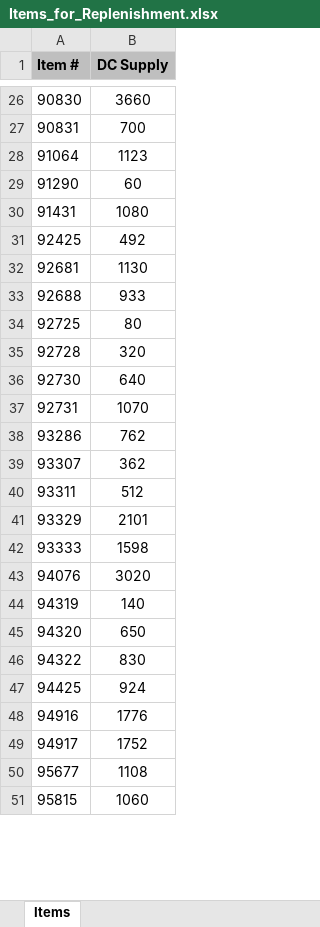
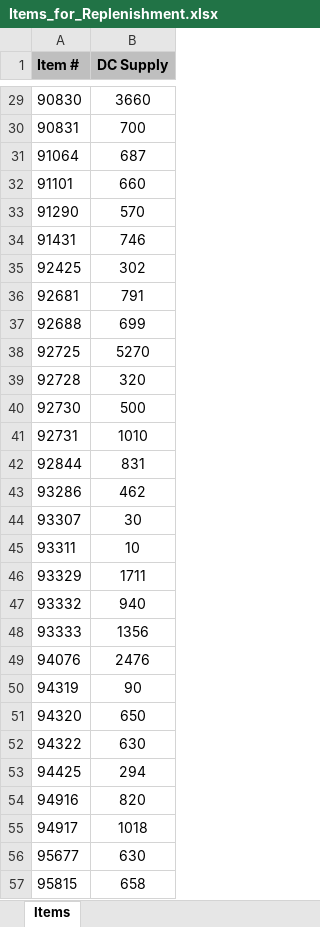
Before and after one commit to Earthboundco/weborder-ai, an Excel workbook: assets/Items_for_Replenishment.xlsx, sheet Items, drawn as a sheet; only a part is shown, gaps mark what is left out; values as stored, in another font and other column widths than the file's, no borders; addresses are those after the commit; the diff covers the shown part only; the diff names each change by its address in the sheet, - before the commit and + after, or states it on an @@ line.

```diff
--- a/assets/Items_for_Replenishment.xlsx (sheet Items)
+++ b/assets/Items_for_Replenishment.xlsx (sheet Items)
-B31 (DC Supply): 1123
+B31 (DC Supply): 687
+row 32: 91101 | 660
-B33 (DC Supply): 60
+B33 (DC Supply): 570
-B34 (DC Supply): 1080
+B34 (DC Supply): 746
-B35 (DC Supply): 492
+B35 (DC Supply): 302
-B36 (DC Supply): 1130
+B36 (DC Supply): 791
-B37 (DC Supply): 933
+B37 (DC Supply): 699
-B38 (DC Supply): 80
+B38 (DC Supply): 5270
-B40 (DC Supply): 640
+B40 (DC Supply): 500
-B41 (DC Supply): 1070
+B41 (DC Supply): 1010
+row 42: 92844 | 831
-B43 (DC Supply): 762
+B43 (DC Supply): 462
-B44 (DC Supply): 362
+B44 (DC Supply): 30
-B45 (DC Supply): 512
+B45 (DC Supply): 10
-B46 (DC Supply): 2101
+B46 (DC Supply): 1711
+row 47: 93332 | 940
-B48 (DC Supply): 1598
+B48 (DC Supply): 1356
-B49 (DC Supply): 3020
+B49 (DC Supply): 2476
-B50 (DC Supply): 140
+B50 (DC Supply): 90
-B52 (DC Supply): 830
+B52 (DC Supply): 630
-B53 (DC Supply): 924
+B53 (DC Supply): 294
-B54 (DC Supply): 1776
+B54 (DC Supply): 820
-B55 (DC Supply): 1752
+B55 (DC Supply): 1018
-B56 (DC Supply): 1108
+B56 (DC Supply): 630
-B57 (DC Supply): 1060
+B57 (DC Supply): 658
```
Also changed, not shown: 637 added rows, 176 removed rows and 320 edited cells elsewhere in this sheet, assets/DCS_Pattern.xlsx, assets/DPS_Code_allocation_table.xlsx, 7 other files.
